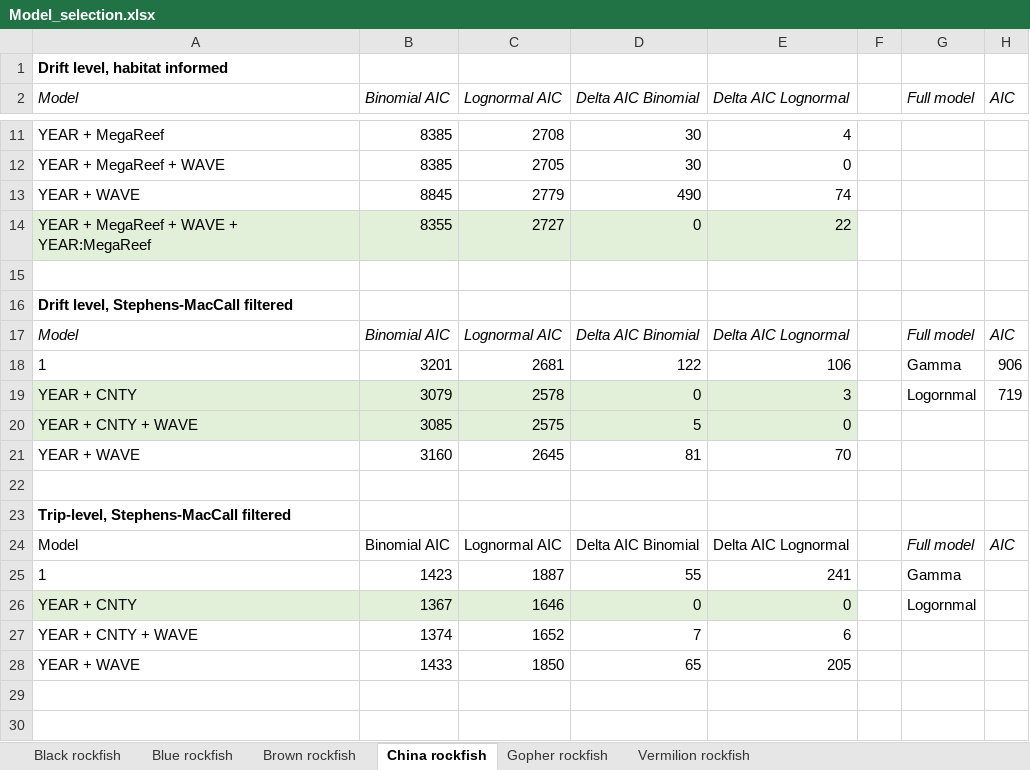
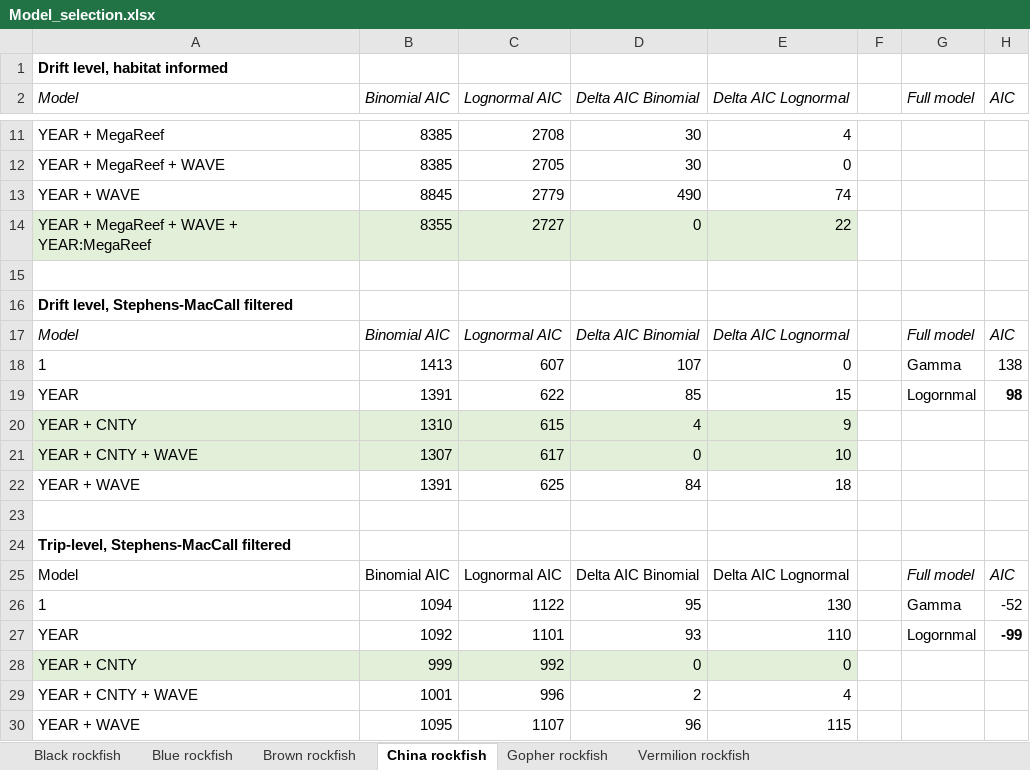
Before and after one commit to melissamonk-NOAA/habitat-indices-paper, an Excel workbook: Monk-manuscript/Model_selection.xlsx, sheet China rockfish, drawn as a sheet; only a part is shown, gaps mark what is left out; values as stored, in another font and other column widths than the file's, no borders; removed rows and columns are numbered as before the commit, all else as after; the diff names each change by its address in the sheet, - before the commit and + after, or states it on an @@ line.

```diff
--- a/Monk-manuscript/Model_selection.xlsx (sheet China rockfish)
+++ b/Monk-manuscript/Model_selection.xlsx (sheet China rockfish)
-row 18: 1 | 3201 | 2681 | 122 | 106 |  | Gamma | 906
-row 19: YEAR + CNTY | 3079 | 2578 | 0 | 3 |  | Logornmal | 719
-row 20: YEAR + CNTY + WAVE | 3085 | 2575 | 5 | 0
-row 21: YEAR + WAVE | 3160 | 2645 | 81 | 70
+row 18: 1 | 1413 | 607 | 107 | 0 |  | Gamma | 138
+row 19: YEAR | 1391 | 622 | 85 | 15 |  | Logornmal | 98
+row 20: YEAR + CNTY | 1310 | 615 | 4 | 9
+row 21: YEAR + CNTY + WAVE | 1307 | 617 | 0 | 10
+row 22: YEAR + WAVE | 1391 | 625 | 84 | 18
-row 25: 1 | 1423 | 1887 | 55 | 241 |  | Gamma
+row 26: 1 | 1094 | 1122 | 95 | 130 |  | Gamma | -52
+row 27: YEAR | 1092 | 1101 | 93 | 110 |  | Logornmal | -99
-B28 (Binomial AIC): 1367
+B28 (Binomial AIC): 999
-C28 (Lognormal AIC): 1646
+C28 (Lognormal AIC): 992
-G28 (Full model): Logornmal
+G28 (Full model): (empty)
-row 27: YEAR + CNTY + WAVE | 1374 | 1652 | 7 | 6
-row 28: YEAR + WAVE | 1433 | 1850 | 65 | 205
+row 29: YEAR + CNTY + WAVE | 1001 | 996 | 2 | 4
+row 30: YEAR + WAVE | 1095 | 1107 | 96 | 115
```
Also changed, not shown: sheet Gopher rockfish, sheet Vermilion rockfish, sheet Blue rockfish, sheet Black rockfish, sheet Brown rockfish, Monk-manuscript/Sample_size2.xlsx, Monk-manuscript/avgcv.xlsx, 22 other files.
